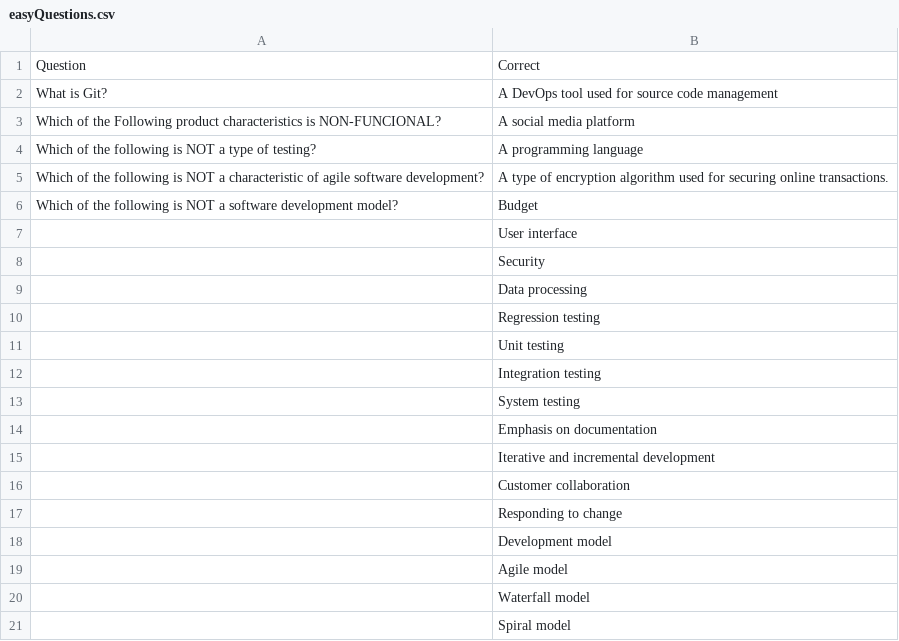
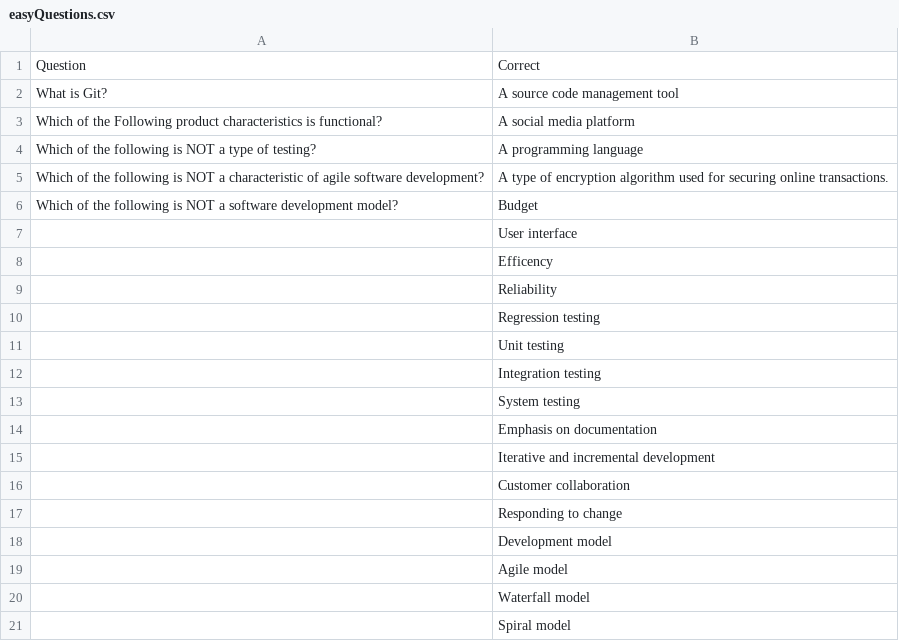
Before and after one commit to wrmf/CS3203_Project1, a CSV file: static/easyQuestions.csv, drawn as a sheet.

Commit message:
edited questions
edited questions

```diff
--- a/static/easyQuestions.csv
+++ b/static/easyQuestions.csv
@@ -1,4 +1,4 @@
 Question,Correct
-What is Git?,A DevOps tool used for source code management
-Which of the Following product characteristics is NON-FUNCIONAL?,A social media platform
+What is Git?,A source code management tool
+Which of the Following product characteristics is functional?,A social media platform
 Which of the following is NOT a type of testing?,A programming language
@@ -7,4 +7,4 @@ Which of the following is NOT a software development model?,Budget
 ,User interface
-,Security
-,Data processing
+,Efficency
+,Reliability
 ,Regression testing
```
